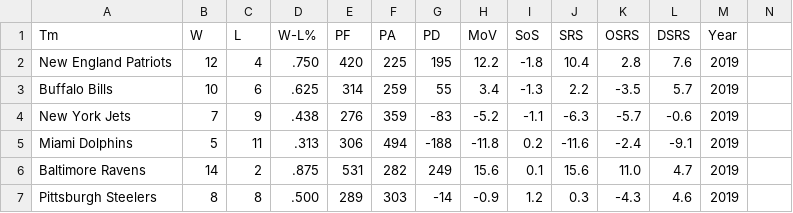
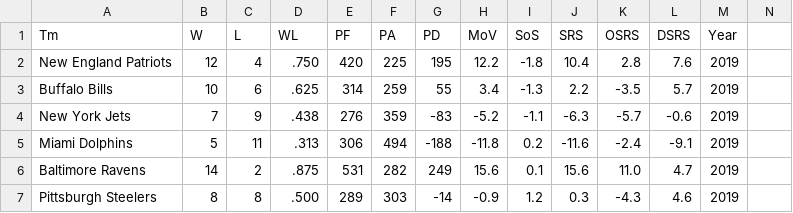
Before and after one commit to richardtz12/FootballRepository, a CSV file: football_stats.csv, drawn as a sheet; only a part is shown.

```diff
--- a/football_stats.csv
+++ b/football_stats.csv
@@ -1,2 +1,2 @@
-Tm,W,L,W-L%,PF,PA,PD,MoV,SoS,SRS,OSRS,DSRS,Year
+Tm,W,L,WL,PF,PA,PD,MoV,SoS,SRS,OSRS,DSRS,Year
 New England Patriots,12,4,.750,420,225,195,12.2,-1.8,10.4,2.8,7.6,2019
```
Also changed, not shown: 1 other file.
